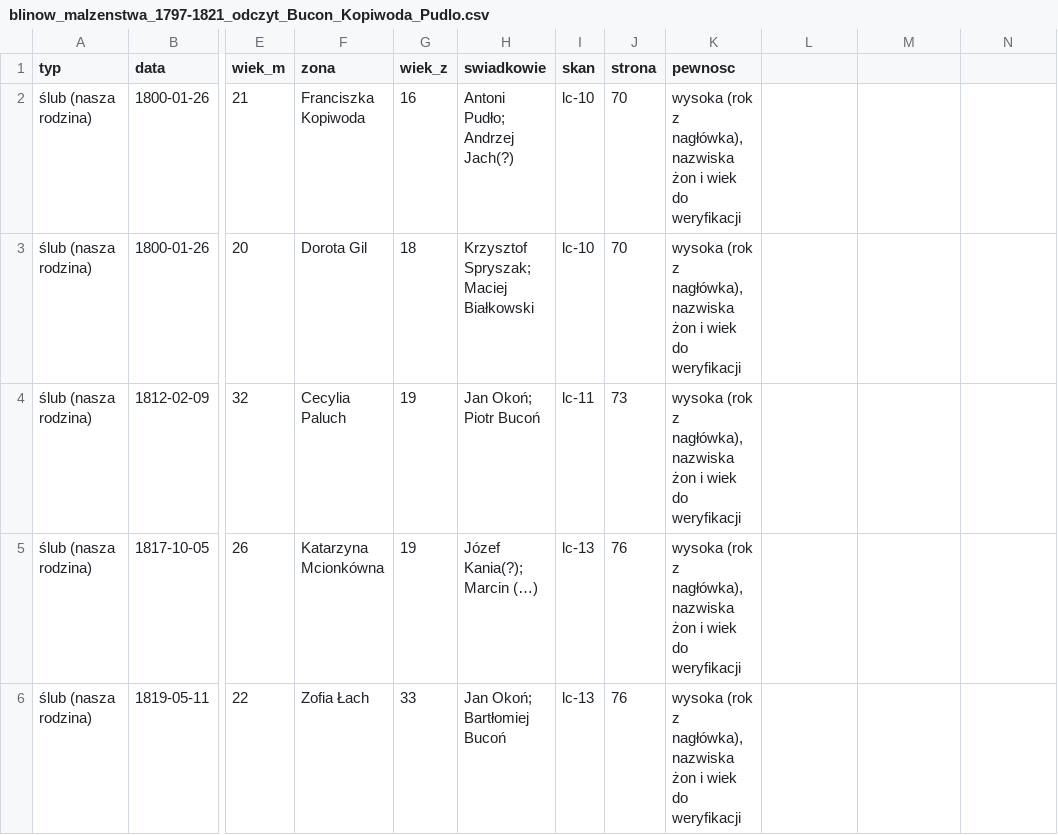
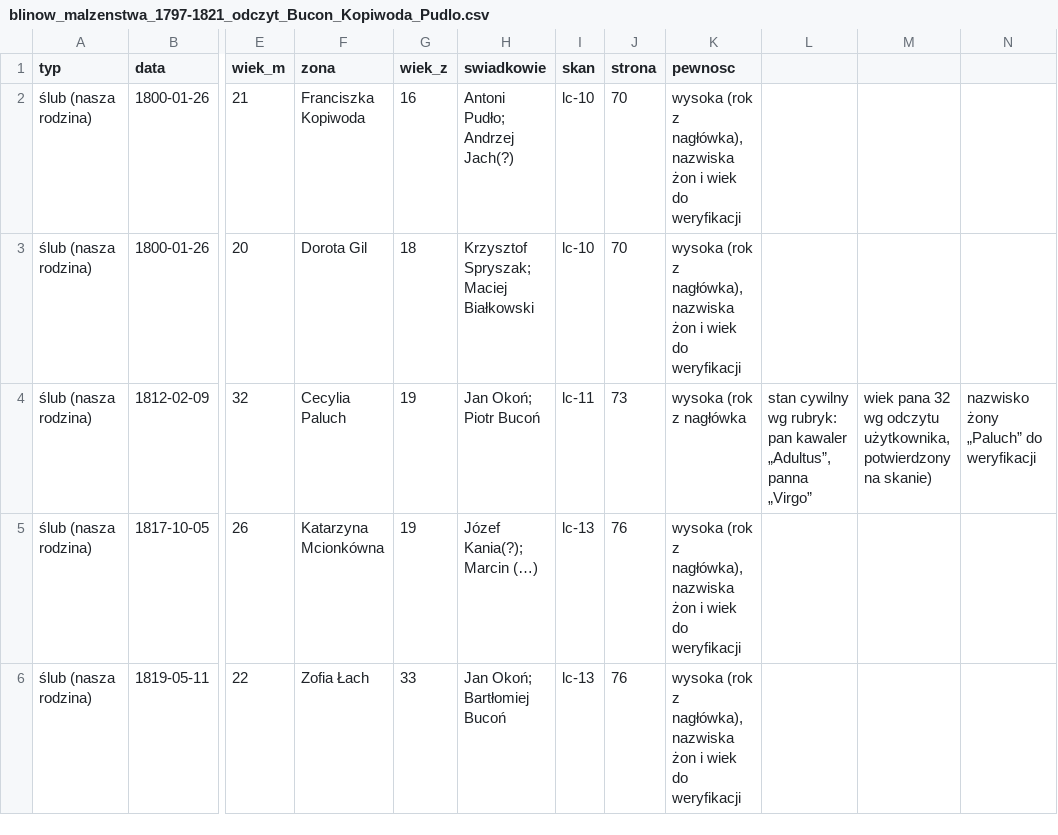
Before and after one commit to toxiconus/genealog-indexer-v7.1, a CSV file: public/konsolidacja/haiku/ODCZYTY/blinow_malzenstwa_1797-1821_odczyt_Bucon_Kopiwoda_Pudlo.csv, drawn as a sheet; only a part is shown, gaps mark what is left out; the diff names each change by its address in the sheet, - before the commit and + after, or states it on an @@ line.

```diff
--- a/public/konsolidacja/haiku/ODCZYTY/blinow_malzenstwa_1797-1821_odczyt_Bucon_Kopiwoda_Pudlo.csv
+++ b/public/konsolidacja/haiku/ODCZYTY/blinow_malzenstwa_1797-1821_odczyt_Bucon_Kopiwoda_Pudlo.csv
-K4 (pewnosc): wysoka (rok z nagłówka), nazwiska żon i wiek do weryfikacji
+K4 (pewnosc): wysoka (rok z nagłówka
-L4: (empty)
+L4: stan cywilny wg rubryk: pan kawaler „Adultus”, panna „Virgo”
-M4: (empty)
+M4: wiek pana 32 wg odczytu użytkownika, potwierdzony na skanie)
-N4: (empty)
+N4: nazwisko żony „Paluch” do weryfikacji
```
